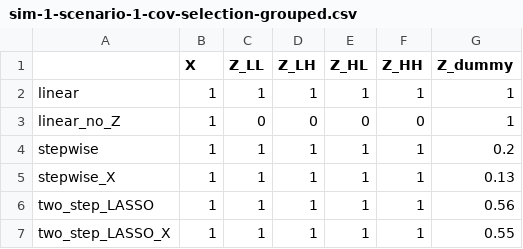
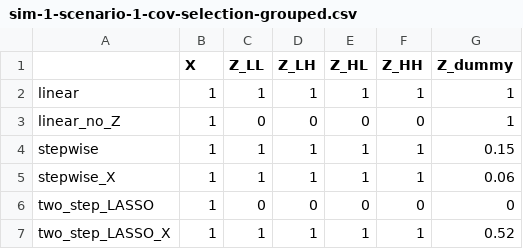
Before and after one commit to RaspberryEmma/OLD-Confounder-Handling-Sim-Study, a CSV file: data/sim-1-scenario-1-cov-selection-grouped.csv, drawn as a sheet.

```diff
--- a/data/sim-1-scenario-1-cov-selection-grouped.csv
+++ b/data/sim-1-scenario-1-cov-selection-grouped.csv
@@ -3,5 +3,5 @@
 "linear_no_Z",1,0,0,0,0,1
-"stepwise",1,1,1,1,1,0.2
-"stepwise_X",1,1,1,1,1,0.13
-"two_step_LASSO",1,1,1,1,1,0.56
-"two_step_LASSO_X",1,1,1,1,1,0.55
+"stepwise",1,1,1,1,1,0.15
+"stepwise_X",1,1,1,1,1,0.06
+"two_step_LASSO",1,0,0,0,0,0
+"two_step_LASSO_X",1,1,1,1,1,0.52
```
Also changed, not shown: data/sim-1-scenario-1-dataset.csv, data/sim-1-scenario-1-model-coefs-grouped.csv, 6 other files.
